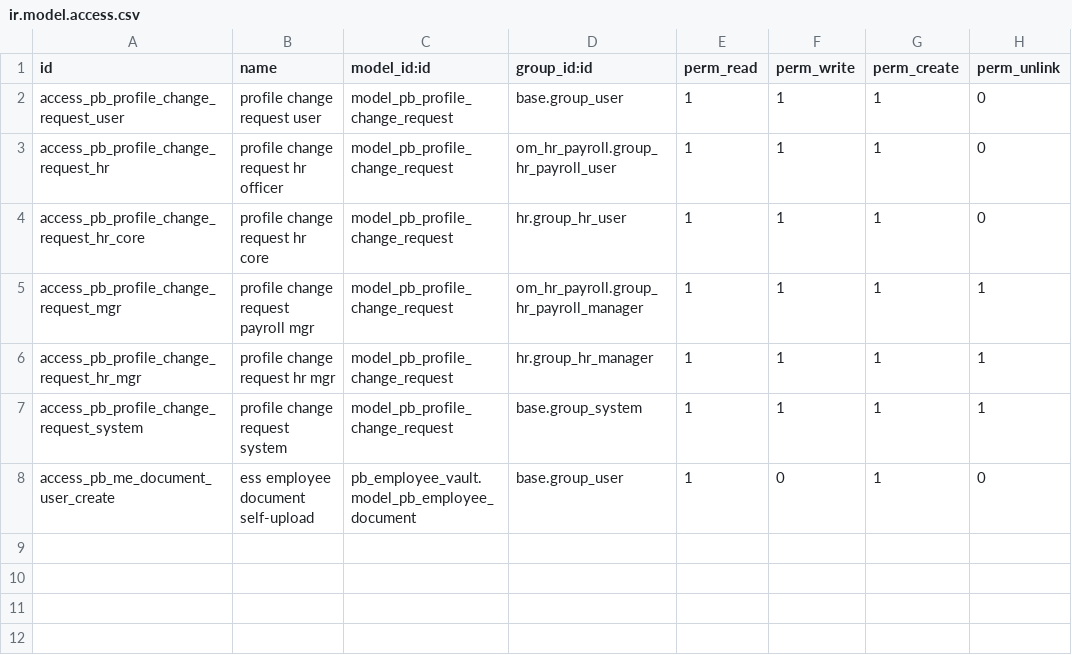
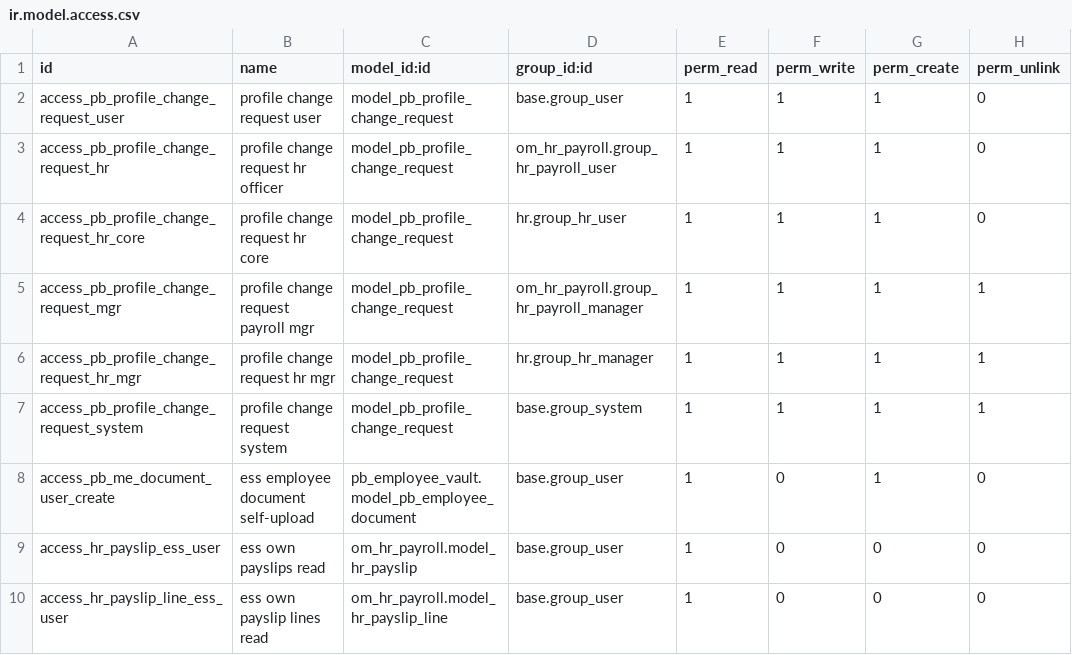
Before and after one commit to biztinct/gitlocal, a CSV file: pb_me_portal/security/ir.model.access.csv, drawn as a sheet.

```diff
--- a/pb_me_portal/security/ir.model.access.csv
+++ b/pb_me_portal/security/ir.model.access.csv
@@ -8 +8,3 @@ access_pb_profile_change_request_system,profile change request system,model_pb_p
 access_pb_me_document_user_create,ess employee document self-upload,pb_employee_vault.model_pb_employee_document,base.group_user,1,0,1,0
+access_hr_payslip_ess_user,ess own payslips read,om_hr_payroll.model_hr_payslip,base.group_user,1,0,0,0
+access_hr_payslip_line_ess_user,ess own payslip lines read,om_hr_payroll.model_hr_payslip_line,base.group_user,1,0,0,0
```
Also changed, not shown: 12 other files.
